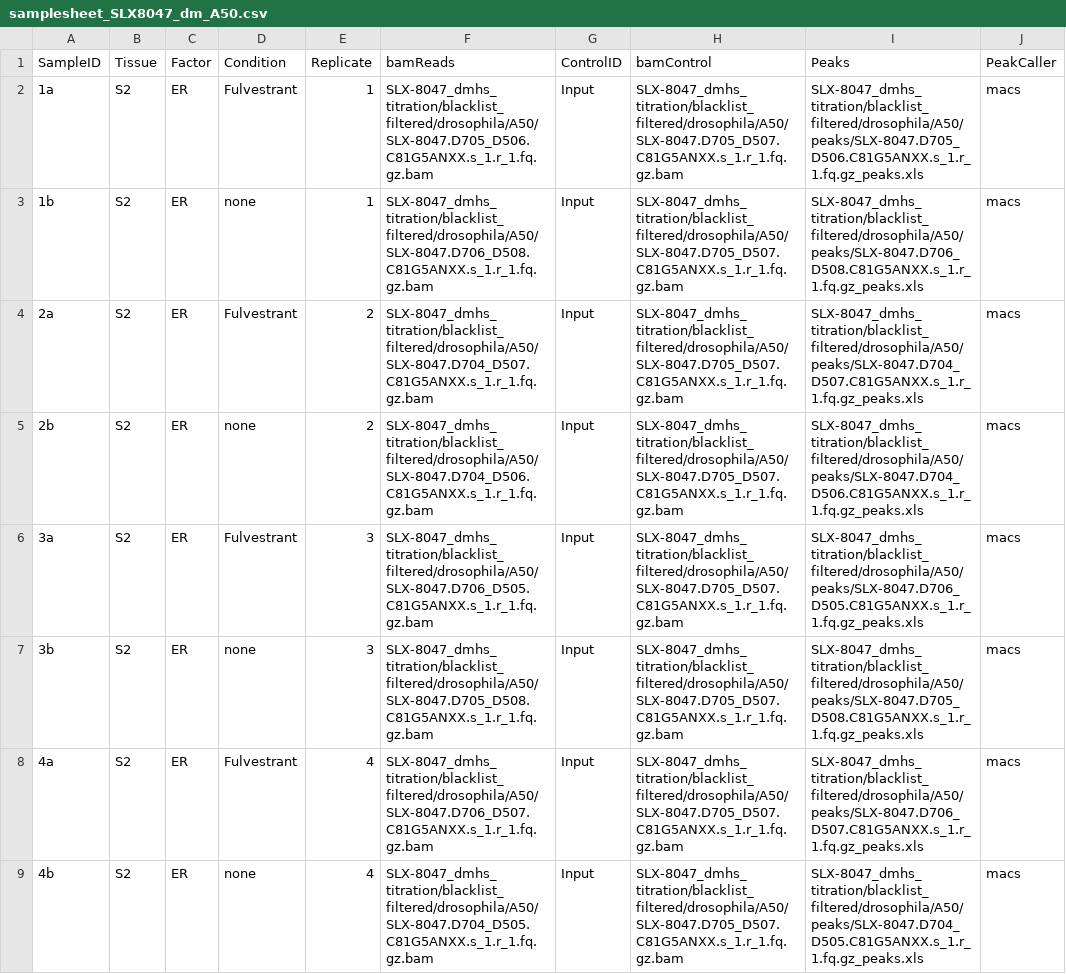
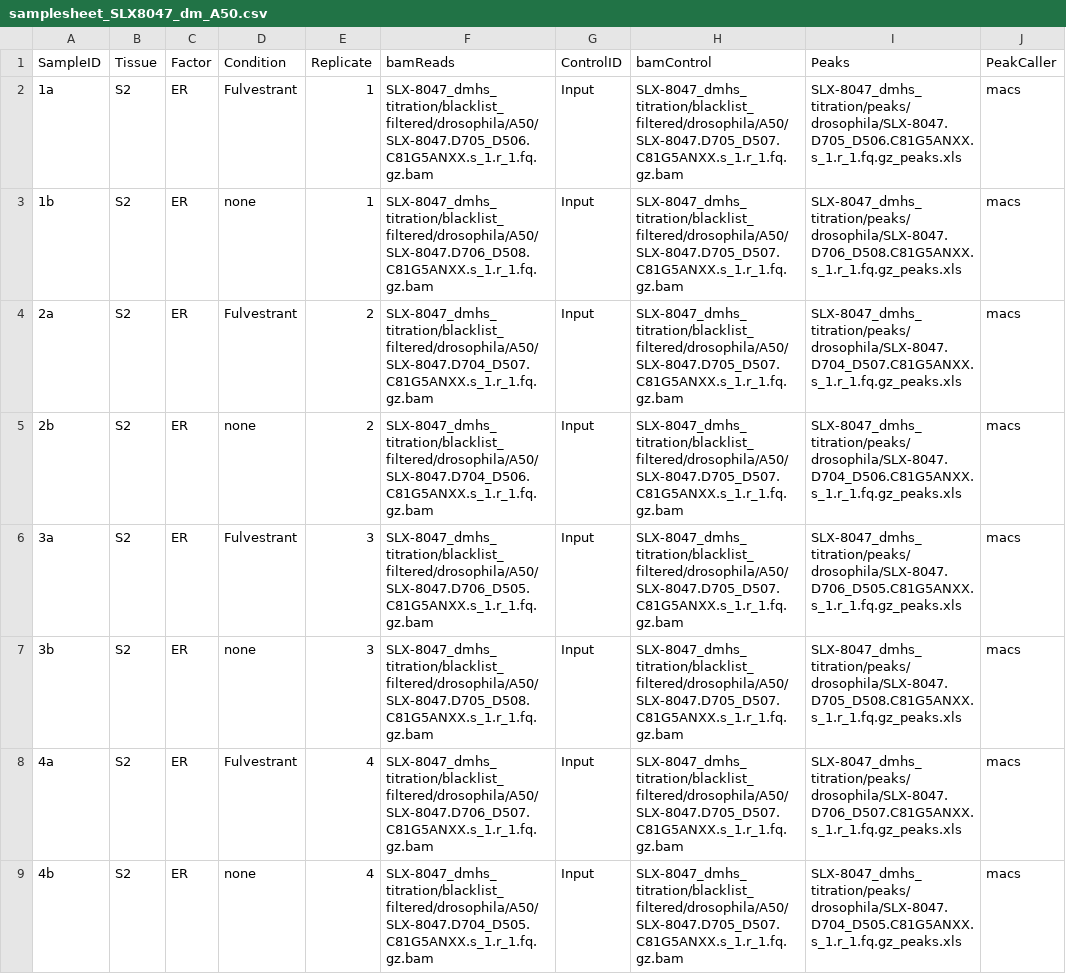
Before and after one commit to andrewholding/BrundleDevelopment, a CSV file: samplesheet/titration/samplesheet_SLX8047_dm_A50.csv, drawn as a sheet.

Commit message:
Working Titration samplesheet

```diff
--- a/samplesheet/titration/samplesheet_SLX8047_dm_A50.csv
+++ b/samplesheet/titration/samplesheet_SLX8047_dm_A50.csv
@@ -1,9 +1,9 @@
 SampleID,Tissue,Factor,Condition,Replicate,bamReads,ControlID,bamControl,Peaks,PeakCaller
-1a,S2,ER,Fulvestrant,1,SLX-8047_dmhs_titration/blacklist_filtered/drosophila/A50/SLX-8047.D705_D506.C81G5ANXX.s_1.r_1.fq.gz.bam,Input,SLX-8047_dmhs_titration/blacklist_filtered/drosophila/A50/SLX-8047.D705_D507.C81G5ANXX.s_1.r_1.fq.gz.bam,SLX-8047_dmhs_titration/blacklist_filtered/drosophila/A50/peaks/SLX-8047.D705_D506.C81G5ANXX.s_1.r_1.fq.gz_peaks.xls,macs
-1b,S2,ER,none,1,SLX-8047_dmhs_titration/blacklist_filtered/drosophila/A50/SLX-8047.D706_D508.C81G5ANXX.s_1.r_1.fq.gz.bam,Input,SLX-8047_dmhs_titration/blacklist_filtered/drosophila/A50/SLX-8047.D705_D507.C81G5ANXX.s_1.r_1.fq.gz.bam,SLX-8047_dmhs_titration/blacklist_filtered/drosophila/A50/peaks/SLX-8047.D706_D508.C81G5ANXX.s_1.r_1.fq.gz_peaks.xls,macs
-2a,S2,ER,Fulvestrant,2,SLX-8047_dmhs_titration/blacklist_filtered/drosophila/A50/SLX-8047.D704_D507.C81G5ANXX.s_1.r_1.fq.gz.bam,Input,SLX-8047_dmhs_titration/blacklist_filtered/drosophila/A50/SLX-8047.D705_D507.C81G5ANXX.s_1.r_1.fq.gz.bam,SLX-8047_dmhs_titration/blacklist_filtered/drosophila/A50/peaks/SLX-8047.D704_D507.C81G5ANXX.s_1.r_1.fq.gz_peaks.xls,macs
-2b,S2,ER,none,2,SLX-8047_dmhs_titration/blacklist_filtered/drosophila/A50/SLX-8047.D704_D506.C81G5ANXX.s_1.r_1.fq.gz.bam,Input,SLX-8047_dmhs_titration/blacklist_filtered/drosophila/A50/SLX-8047.D705_D507.C81G5ANXX.s_1.r_1.fq.gz.bam,SLX-8047_dmhs_titration/blacklist_filtered/drosophila/A50/peaks/SLX-8047.D704_D506.C81G5ANXX.s_1.r_1.fq.gz_peaks.xls,macs
-3a,S2,ER,Fulvestrant,3,SLX-8047_dmhs_titration/blacklist_filtered/drosophila/A50/SLX-8047.D706_D505.C81G5ANXX.s_1.r_1.fq.gz.bam,Input,SLX-8047_dmhs_titration/blacklist_filtered/drosophila/A50/SLX-8047.D705_D507.C81G5ANXX.s_1.r_1.fq.gz.bam,SLX-8047_dmhs_titration/blacklist_filtered/drosophila/A50/peaks/SLX-8047.D706_D505.C81G5ANXX.s_1.r_1.fq.gz_peaks.xls,macs
-3b,S2,ER,none,3,SLX-8047_dmhs_titration/blacklist_filtered/drosophila/A50/SLX-8047.D705_D508.C81G5ANXX.s_1.r_1.fq.gz.bam,Input,SLX-8047_dmhs_titration/blacklist_filtered/drosophila/A50/SLX-8047.D705_D507.C81G5ANXX.s_1.r_1.fq.gz.bam,SLX-8047_dmhs_titration/blacklist_filtered/drosophila/A50/peaks/SLX-8047.D705_D508.C81G5ANXX.s_1.r_1.fq.gz_peaks.xls,macs
-4a,S2,ER,Fulvestrant,4,SLX-8047_dmhs_titration/blacklist_filtered/drosophila/A50/SLX-8047.D706_D507.C81G5ANXX.s_1.r_1.fq.gz.bam,Input,SLX-8047_dmhs_titration/blacklist_filtered/drosophila/A50/SLX-8047.D705_D507.C81G5ANXX.s_1.r_1.fq.gz.bam,SLX-8047_dmhs_titration/blacklist_filtered/drosophila/A50/peaks/SLX-8047.D706_D507.C81G5ANXX.s_1.r_1.fq.gz_peaks.xls,macs
-4b,S2,ER,none,4,SLX-8047_dmhs_titration/blacklist_filtered/drosophila/A50/SLX-8047.D704_D505.C81G5ANXX.s_1.r_1.fq.gz.bam,Input,SLX-8047_dmhs_titration/blacklist_filtered/drosophila/A50/SLX-8047.D705_D507.C81G5ANXX.s_1.r_1.fq.gz.bam,SLX-8047_dmhs_titration/blacklist_filtered/drosophila/A50/peaks/SLX-8047.D704_D505.C81G5ANXX.s_1.r_1.fq.gz_peaks.xls,macs
+1a,S2,ER,Fulvestrant,1,SLX-8047_dmhs_titration/blacklist_filtered/drosophila/A50/SLX-8047.D705_D506.C81G5ANXX.s_1.r_1.fq.gz.bam,Input,SLX-8047_dmhs_titration/blacklist_filtered/drosophila/A50/SLX-8047.D705_D507.C81G5ANXX.s_1.r_1.fq.gz.bam,SLX-8047_dmhs_titration/peaks/drosophila/SLX-8047.D705_D506.C81G5ANXX.s_1.r_1.fq.gz_peaks.xls,macs
+1b,S2,ER,none,1,SLX-8047_dmhs_titration/blacklist_filtered/drosophila/A50/SLX-8047.D706_D508.C81G5ANXX.s_1.r_1.fq.gz.bam,Input,SLX-8047_dmhs_titration/blacklist_filtered/drosophila/A50/SLX-8047.D705_D507.C81G5ANXX.s_1.r_1.fq.gz.bam,SLX-8047_dmhs_titration/peaks/drosophila/SLX-8047.D706_D508.C81G5ANXX.s_1.r_1.fq.gz_peaks.xls,macs
+2a,S2,ER,Fulvestrant,2,SLX-8047_dmhs_titration/blacklist_filtered/drosophila/A50/SLX-8047.D704_D507.C81G5ANXX.s_1.r_1.fq.gz.bam,Input,SLX-8047_dmhs_titration/blacklist_filtered/drosophila/A50/SLX-8047.D705_D507.C81G5ANXX.s_1.r_1.fq.gz.bam,SLX-8047_dmhs_titration/peaks/drosophila/SLX-8047.D704_D507.C81G5ANXX.s_1.r_1.fq.gz_peaks.xls,macs
+2b,S2,ER,none,2,SLX-8047_dmhs_titration/blacklist_filtered/drosophila/A50/SLX-8047.D704_D506.C81G5ANXX.s_1.r_1.fq.gz.bam,Input,SLX-8047_dmhs_titration/blacklist_filtered/drosophila/A50/SLX-8047.D705_D507.C81G5ANXX.s_1.r_1.fq.gz.bam,SLX-8047_dmhs_titration/peaks/drosophila/SLX-8047.D704_D506.C81G5ANXX.s_1.r_1.fq.gz_peaks.xls,macs
+3a,S2,ER,Fulvestrant,3,SLX-8047_dmhs_titration/blacklist_filtered/drosophila/A50/SLX-8047.D706_D505.C81G5ANXX.s_1.r_1.fq.gz.bam,Input,SLX-8047_dmhs_titration/blacklist_filtered/drosophila/A50/SLX-8047.D705_D507.C81G5ANXX.s_1.r_1.fq.gz.bam,SLX-8047_dmhs_titration/peaks/drosophila/SLX-8047.D706_D505.C81G5ANXX.s_1.r_1.fq.gz_peaks.xls,macs
+3b,S2,ER,none,3,SLX-8047_dmhs_titration/blacklist_filtered/drosophila/A50/SLX-8047.D705_D508.C81G5ANXX.s_1.r_1.fq.gz.bam,Input,SLX-8047_dmhs_titration/blacklist_filtered/drosophila/A50/SLX-8047.D705_D507.C81G5ANXX.s_1.r_1.fq.gz.bam,SLX-8047_dmhs_titration/peaks/drosophila/SLX-8047.D705_D508.C81G5ANXX.s_1.r_1.fq.gz_peaks.xls,macs
+4a,S2,ER,Fulvestrant,4,SLX-8047_dmhs_titration/blacklist_filtered/drosophila/A50/SLX-8047.D706_D507.C81G5ANXX.s_1.r_1.fq.gz.bam,Input,SLX-8047_dmhs_titration/blacklist_filtered/drosophila/A50/SLX-8047.D705_D507.C81G5ANXX.s_1.r_1.fq.gz.bam,SLX-8047_dmhs_titration/peaks/drosophila/SLX-8047.D706_D507.C81G5ANXX.s_1.r_1.fq.gz_peaks.xls,macs
+4b,S2,ER,none,4,SLX-8047_dmhs_titration/blacklist_filtered/drosophila/A50/SLX-8047.D704_D505.C81G5ANXX.s_1.r_1.fq.gz.bam,Input,SLX-8047_dmhs_titration/blacklist_filtered/drosophila/A50/SLX-8047.D705_D507.C81G5ANXX.s_1.r_1.fq.gz.bam,SLX-8047_dmhs_titration/peaks/drosophila/SLX-8047.D704_D505.C81G5ANXX.s_1.r_1.fq.gz_peaks.xls,macs
```
